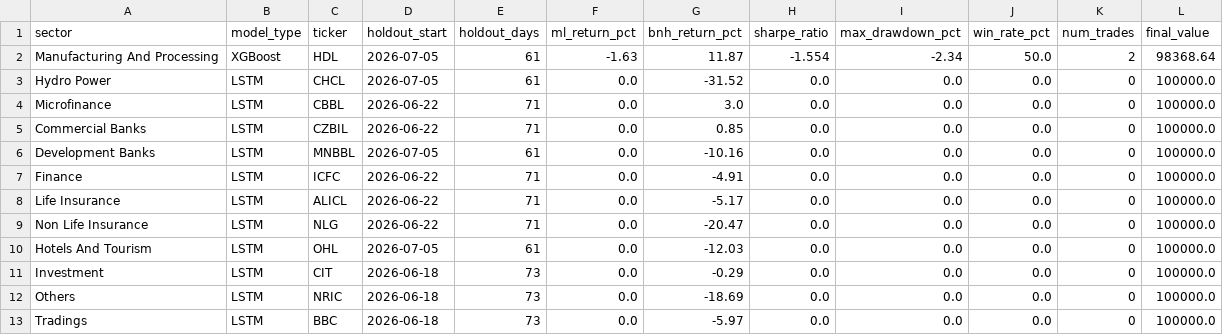
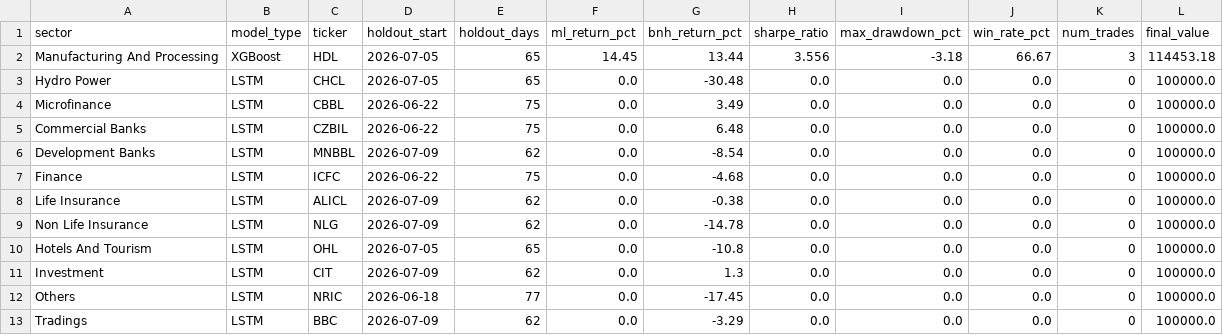
Before and after one commit to roshanpandey-1/Nepal-Stock-Market-Predictor-Dashboard, a CSV file: deploy_data/models/backtest_summary_oos.csv, drawn as a sheet.

```diff
--- a/deploy_data/models/backtest_summary_oos.csv
+++ b/deploy_data/models/backtest_summary_oos.csv
@@ -1,13 +1,13 @@
 sector,model_type,ticker,holdout_start,holdout_days,ml_return_pct,bnh_return_pct,sharpe_ratio,max_drawdown_pct,win_rate_pct,num_trades,final_value
-Manufacturing And Processing,XGBoost,HDL,2026-07-05,61,-1.63,11.87,-1.554,-2.34,50.0,2,98368.64
-Hydro Power,LSTM,CHCL,2026-07-05,61,0.0,-31.52,0.0,0.0,0.0,0,100000.0
-Microfinance,LSTM,CBBL,2026-06-22,71,0.0,3.0,0.0,0.0,0.0,0,100000.0
-Commercial Banks,LSTM,CZBIL,2026-06-22,71,0.0,0.85,0.0,0.0,0.0,0,100000.0
-Development Banks,LSTM,MNBBL,2026-07-05,61,0.0,-10.16,0.0,0.0,0.0,0,100000.0
-Finance,LSTM,ICFC,2026-06-22,71,0.0,-4.91,0.0,0.0,0.0,0,100000.0
-Life Insurance,LSTM,ALICL,2026-06-22,71,0.0,-5.17,0.0,0.0,0.0,0,100000.0
-Non Life Insurance,LSTM,NLG,2026-06-22,71,0.0,-20.47,0.0,0.0,0.0,0,100000.0
-Hotels And Tourism,LSTM,OHL,2026-07-05,61,0.0,-12.03,0.0,0.0,0.0,0,100000.0
-Investment,LSTM,CIT,2026-06-18,73,0.0,-0.29,0.0,0.0,0.0,0,100000.0
-Others,LSTM,NRIC,2026-06-18,73,0.0,-18.69,0.0,0.0,0.0,0,100000.0
-Tradings,LSTM,BBC,2026-06-18,73,0.0,-5.97,0.0,0.0,0.0,0,100000.0
+Manufacturing And Processing,XGBoost,HDL,2026-07-05,65,14.45,13.44,3.556,-3.18,66.67,3,114453.18
+Hydro Power,LSTM,CHCL,2026-07-05,65,0.0,-30.48,0.0,0.0,0.0,0,100000.0
+Microfinance,LSTM,CBBL,2026-06-22,75,0.0,3.49,0.0,0.0,0.0,0,100000.0
+Commercial Banks,LSTM,CZBIL,2026-06-22,75,0.0,6.48,0.0,0.0,0.0,0,100000.0
+Development Banks,LSTM,MNBBL,2026-07-09,62,0.0,-8.54,0.0,0.0,0.0,0,100000.0
+Finance,LSTM,ICFC,2026-06-22,75,0.0,-4.68,0.0,0.0,0.0,0,100000.0
+Life Insurance,LSTM,ALICL,2026-07-09,62,0.0,-0.38,0.0,0.0,0.0,0,100000.0
+Non Life Insurance,LSTM,NLG,2026-07-09,62,0.0,-14.78,0.0,0.0,0.0,0,100000.0
+Hotels And Tourism,LSTM,OHL,2026-07-05,65,0.0,-10.8,0.0,0.0,0.0,0,100000.0
+Investment,LSTM,CIT,2026-07-09,62,0.0,1.3,0.0,0.0,0.0,0,100000.0
+Others,LSTM,NRIC,2026-06-18,77,0.0,-17.45,0.0,0.0,0.0,0,100000.0
+Tradings,LSTM,BBC,2026-07-09,62,0.0,-3.29,0.0,0.0,0.0,0,100000.0
```
